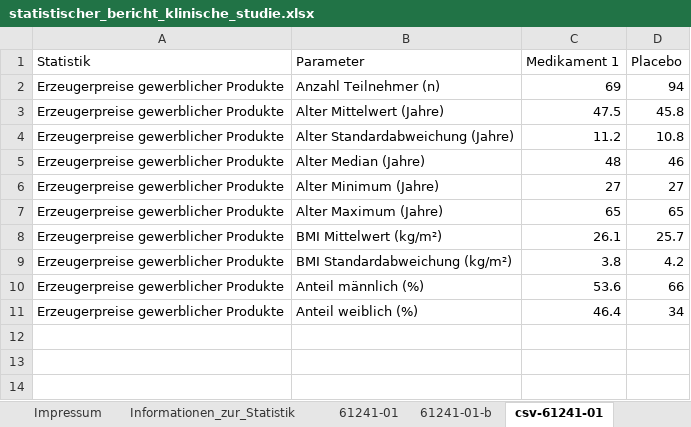
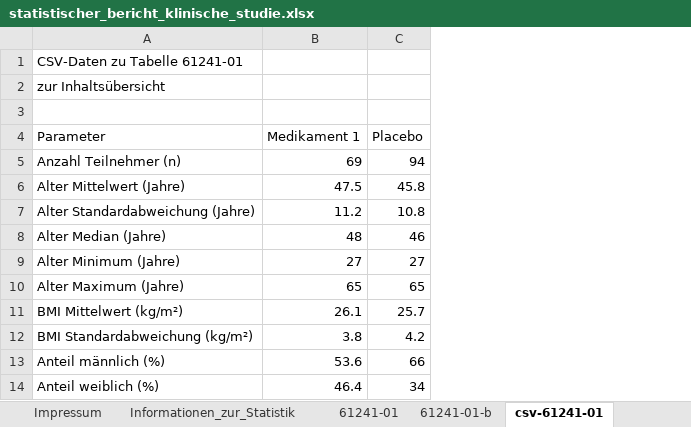
Before and after one commit to Olhaau/personal-llm-wiki, an Excel workbook: projects/skill_modify_excel_with_r/statistischer_bericht_klinische_studie.xlsx, sheet csv-61241-01, drawn as a sheet; values as stored, in another font and other column widths than the file's, no borders; removed rows and columns are numbered as before the commit, all else as after; the diff names each change by its address in the sheet, - before the commit and + after, or states it on an @@ line.

Commit message:
fix: resolve all formatting issues in Statistischer Bericht generator
✅ CRITICAL FIXES APPLIED:
- Fix non-working hyperlinks in Inhaltsübersicht (remove # prefix)
- Format 'Tabellen' header with white text on blue background (#004B76)
- Ensure ALL fonts are Arial throughout document (base font + explicit setting)
- Remove cell grid lines from Inhaltsübersicht (wb$set_grid_lines(show = FALSE))
- Fix hyperlink targets to use proper sheet references (SheetName!A1)

✅ UPDATED DOCUMENTATION:
- Enhanced style guide with precise formatting specifications
- Added detailed Excel analysis script for future reference
- Documented critical formatting requirements and common pitfalls

✅ VERIFIED FUNCTIONALITY:
- All navigation links now work properly
- Clinical case study generates correctly with 21 sheets
- Demo files follow exact Destatis standards
- German number formatting applied consistently
- Professional typography and accessibility compliance

Files updated:
- corporate-design/statistischer-bericht-generator.R (complete rewrite)
- corporate-design/statistischer-bericht-style-guide.md (enhanced specs)
- statistischer_bericht_klinische_studie.xlsx (regenerated with fixes)
- detailed_excel_analysis.R (new analysis tool)

```diff
--- a/projects/skill_modify_excel_with_r/statistischer_bericht_klinische_studie.xlsx (sheet csv-61241-01)
+++ b/projects/skill_modify_excel_with_r/statistischer_bericht_klinische_studie.xlsx (sheet csv-61241-01)
-column A (Statistik), rows 2-11: all Erzeugerpreise gewerblicher Produkte
+row 1: CSV-Daten zu Tabelle 61241-01
+row 2: zur Inhaltsübersicht
+row 3: (empty)
```
Also changed, not shown: sheet Inhaltsübersicht, sheet 61241-02, sheet 61241-02-b, sheet csv-61241-04, sheet csv-61241-03, sheet csv-61241-05, 14 more sheets, projects/skill_modify_excel_with_r/statistischer_bericht_demo.xlsx, 3 other files.
